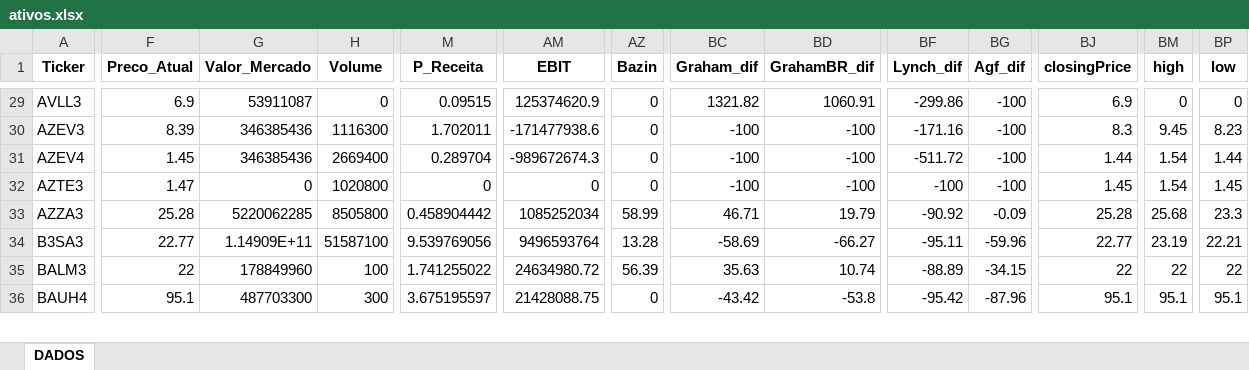
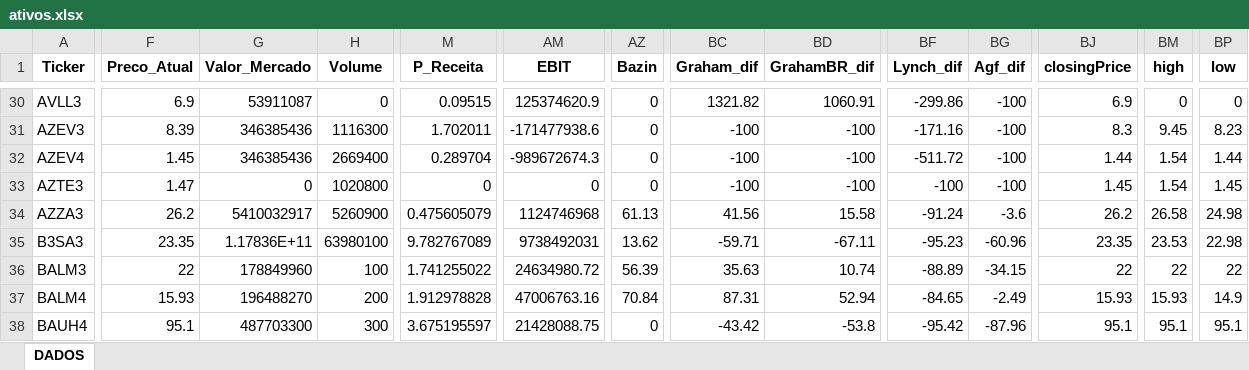
Before and after one commit to carlossobral/sobral_invest, an Excel workbook: data/ativos.xlsx, sheet DADOS, drawn as a sheet; only a part is shown, gaps mark what is left out; values as stored, in another font and other column widths than the file's, no borders; addresses are those after the commit; rows hold the shown columns only; the diff covers the shown part only; the diff names each change by its address in the sheet, - before the commit and + after, or states it on an @@ line.

```diff
--- a/data/ativos.xlsx (sheet DADOS)
+++ b/data/ativos.xlsx (sheet DADOS)
-F34 (Preco_Atual): 25.28
+F34 (Preco_Atual): 26.2
-G34 (Valor_Mercado): 5220062285
+G34 (Valor_Mercado): 5410032917
-H34 (Volume): 8505800
+H34 (Volume): 5260900
-M34 (P_Receita): 0.458904442
+M34 (P_Receita): 0.475605079
-AM34 (EBIT): 1085252034
+AM34 (EBIT): 1124746968
-AZ34 (Bazin): 58.99
+AZ34 (Bazin): 61.13
-BC34 (Graham_dif): 46.71
+BC34 (Graham_dif): 41.56
-BD34 (GrahamBR_dif): 19.79
+BD34 (GrahamBR_dif): 15.58
-BF34 (Lynch_dif): -90.92
+BF34 (Lynch_dif): -91.24
-BG34 (Agf_dif): -0.09
+BG34 (Agf_dif): -3.6
-BJ34 (closingPrice): 25.28
+BJ34 (closingPrice): 26.2
-BM34 (high): 25.68
+BM34 (high): 26.58
-BP34 (low): 23.3
+BP34 (low): 24.98
-F35 (Preco_Atual): 22.77
+F35 (Preco_Atual): 23.35
-G35 (Valor_Mercado): 1.14909E+11
+G35 (Valor_Mercado): 1.17836E+11
-H35 (Volume): 51587100
+H35 (Volume): 63980100
-M35 (P_Receita): 9.539769056
+M35 (P_Receita): 9.782767089
-AM35 (EBIT): 9496593764
+AM35 (EBIT): 9738492031
-AZ35 (Bazin): 13.28
+AZ35 (Bazin): 13.62
-BC35 (Graham_dif): -58.69
+BC35 (Graham_dif): -59.71
-BD35 (GrahamBR_dif): -66.27
+BD35 (GrahamBR_dif): -67.11
-BF35 (Lynch_dif): -95.11
+BF35 (Lynch_dif): -95.23
-BG35 (Agf_dif): -59.96
+BG35 (Agf_dif): -60.96
-BJ35 (closingPrice): 22.77
+BJ35 (closingPrice): 23.35
-BM35 (high): 23.19
+BM35 (high): 23.53
-BP35 (low): 22.21
+BP35 (low): 22.98
+row 37: BALM4 | 15.93 | 196488270 | 200 | 1.912978828 | 47006763.16 | 70.84 | 87.31 | 52.94 | -84.65 | -2.49 | 15.93 | 15.93 | 14.9
```
Also changed, not shown: 1 added row and 623 edited cells elsewhere in this sheet, 1 other file.
